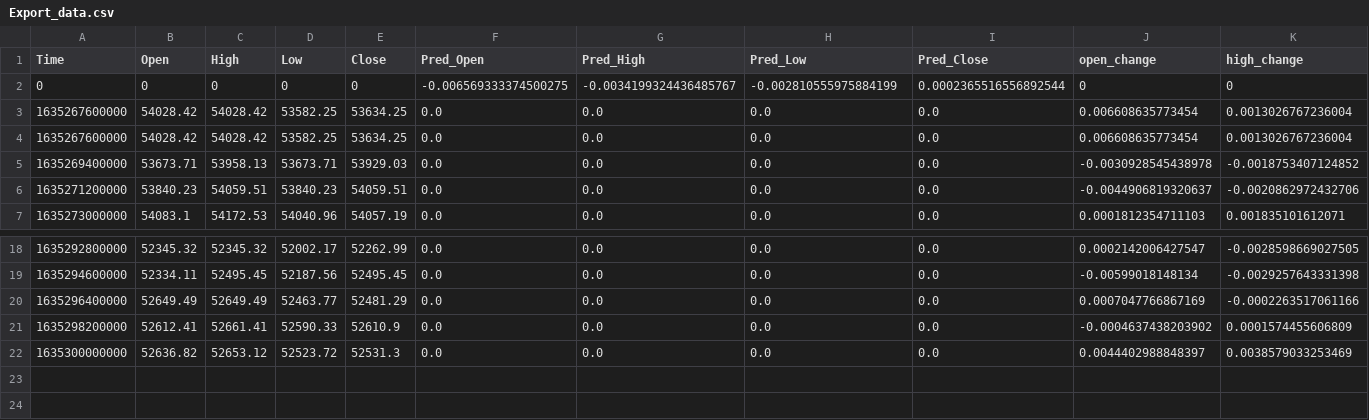
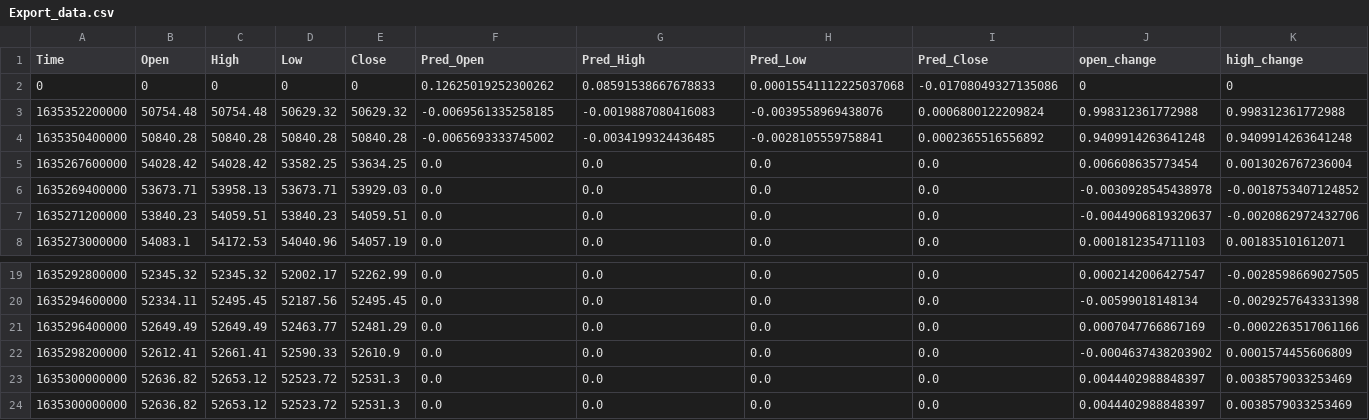
Before and after one commit to Lemme-lab/Crypto-Bot-Tradingview, a CSV file: Export_data.csv, drawn as a sheet; only a part is shown, gaps mark what is left out; removed rows and columns are numbered as before the commit, all else as after; rows hold the shown columns only; the diff names each change by its address in the sheet, - before the commit and + after, or states it on an @@ line.

```diff
--- a/Export_data.csv
+++ b/Export_data.csv
-F2 (Pred_Open): -0.006569333374500275
+F2 (Pred_Open): 0.12625019252300262
-G2 (Pred_High): -0.0034199324436485767
+G2 (Pred_High): 0.08591538667678833
-H2 (Pred_Low): -0.002810555975884199
+H2 (Pred_Low): 0.00015541112225037068
-I2 (Pred_Close): 0.0002365516556892544
+I2 (Pred_Close): -0.01708049327135086
-row 3: 1635267600000 | 54028.42 | 54028.42 | 53582.25 | 53634.25 | 0.0 | 0.0 | 0.0 | 0.0 | 0.006608635773454 | 0.0013026767236004
+row 3: 1635352200000 | 50754.48 | 50754.48 | 50629.32 | 50629.32 | -0.0069561335258185 | -0.0019887080416083 | -0.0039558969438076 | 0.0006800122209824 | 0.998312361772988 | 0.998312361772988
+row 4: 1635350400000 | 50840.28 | 50840.28 | 50840.28 | 50840.28 | -0.0065693333745002 | -0.0034199324436485 | -0.0028105559758841 | 0.0002365516556892 | 0.9409914263641248 | 0.9409914263641248
+row 23: 1635300000000 | 52636.82 | 52653.12 | 52523.72 | 52531.3 | 0.0 | 0.0 | 0.0 | 0.0 | 0.0044402988848397 | 0.0038579033253469
```
Also changed, not shown: 2 other files.
